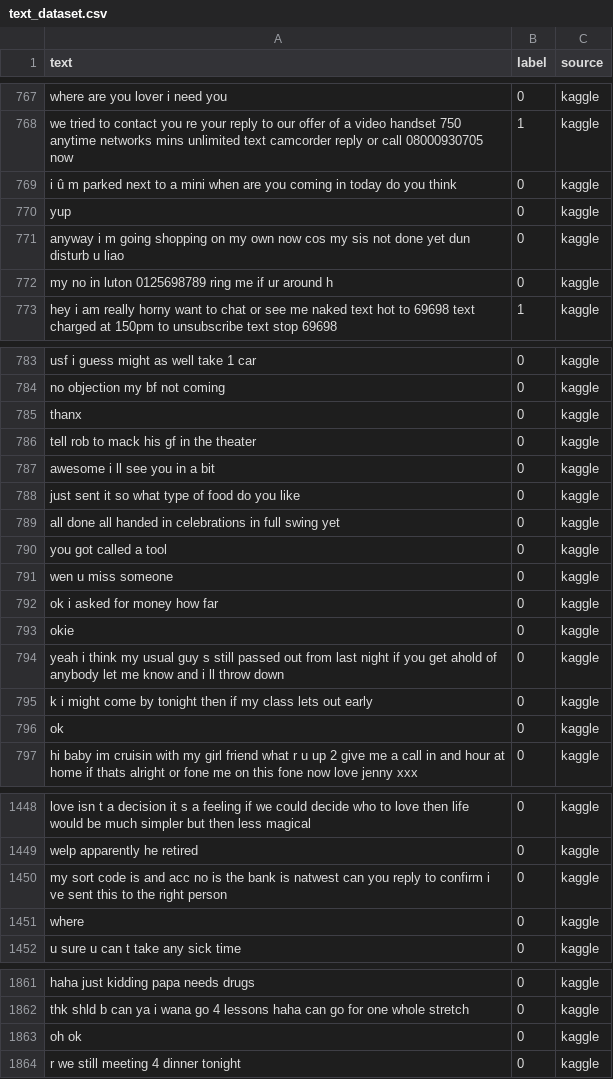
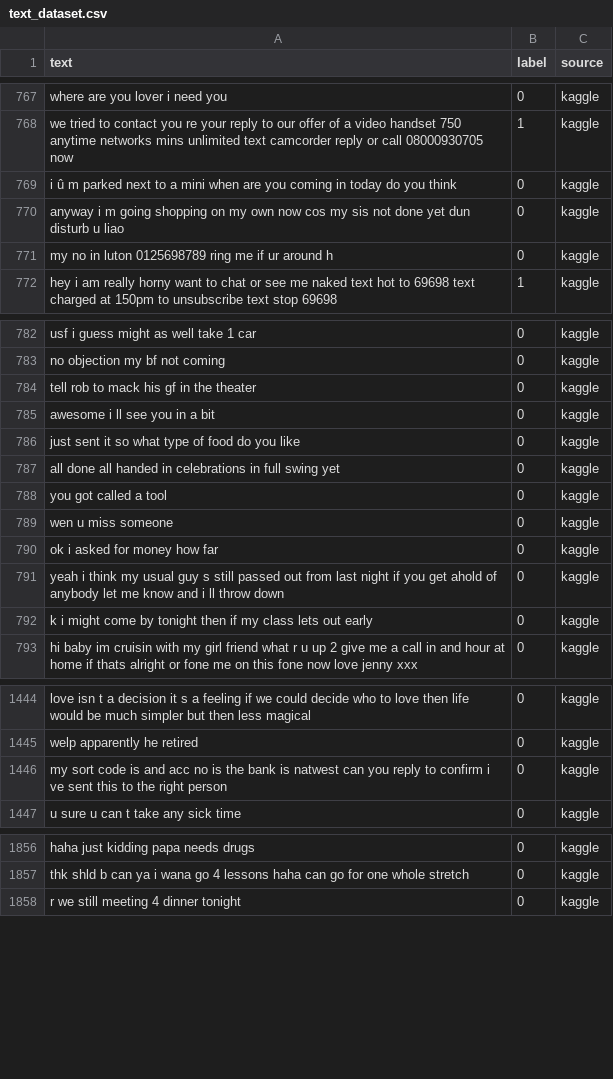
Before and after one commit to karandeep-singh003/ai-scam-shield, a CSV file: data/processed/text_dataset.csv, drawn as a sheet; only a part is shown, gaps mark what is left out; the diff covers the shown part only; the diff names each change by its address in the sheet, - before the commit and + after, or states it on an @@ line.

```diff
--- a/data/processed/text_dataset.csv
+++ b/data/processed/text_dataset.csv
-row 770: yup | 0 | kaggle
-row 785: thanx | 0 | kaggle
-row 793: okie | 0 | kaggle
-row 796: ok | 0 | kaggle
-row 1451: where | 0 | kaggle
-row 1863: oh ok | 0 | kaggle
```
Also changed, not shown: 8 removed rows elsewhere in this file, data/processed/text_test.csv, data/processed/text_train.csv, 12 other files.
